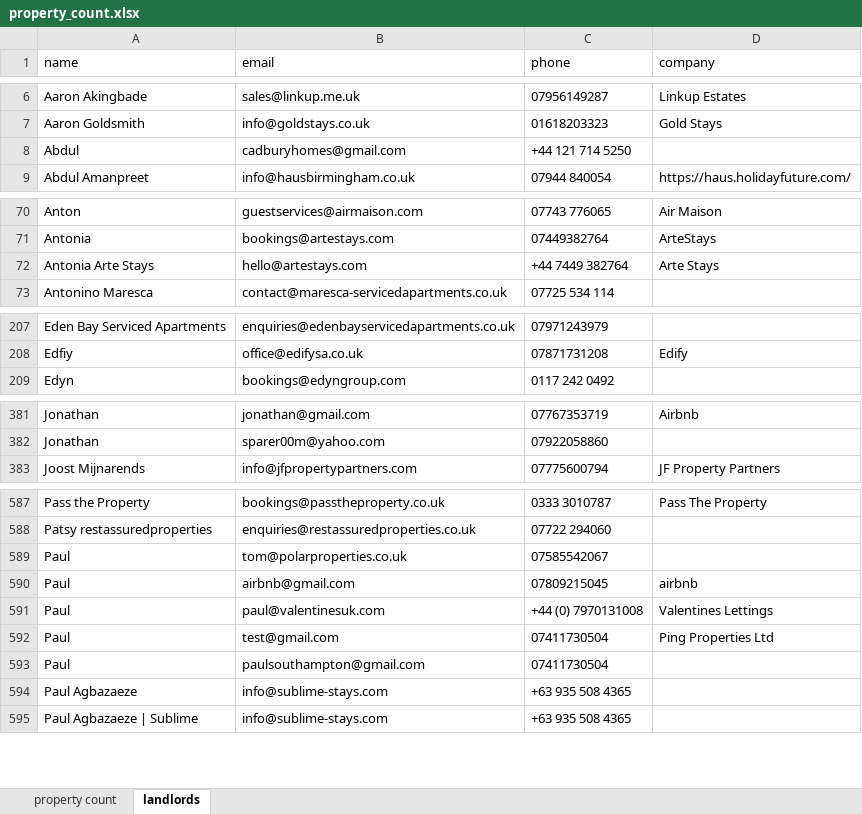
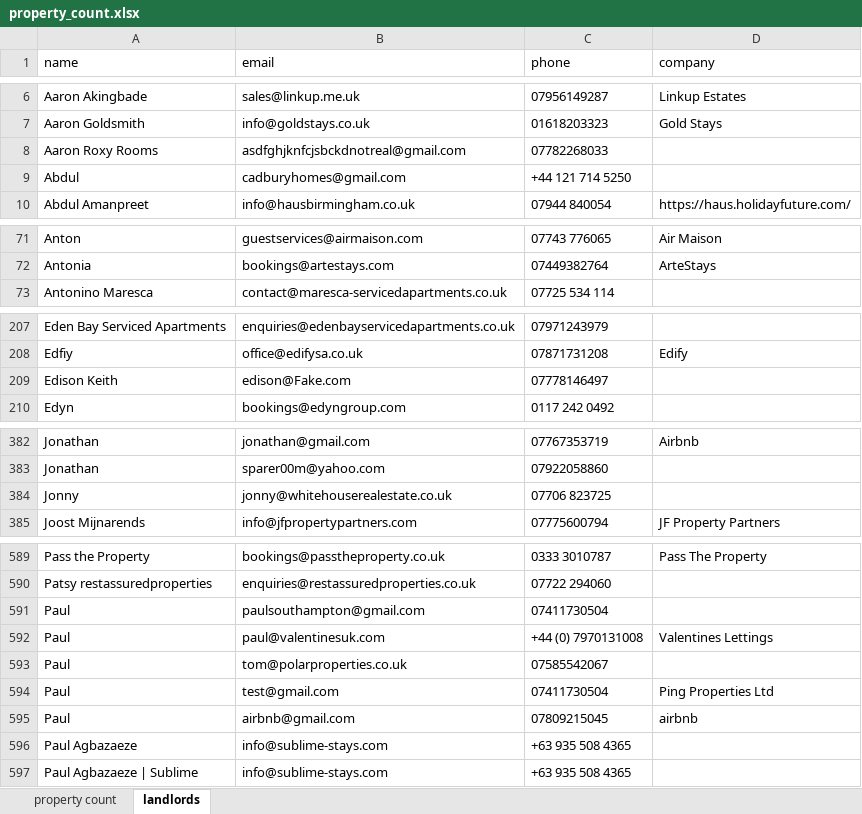
Before and after one commit to DestinedCodeXYZ/node_quickstart, an Excel workbook: scripts/property_count.xlsx, sheet landlords, drawn as a sheet; only a part is shown, gaps mark what is left out; values as stored, in another font and other column widths than the file's, no borders; removed rows and columns are numbered as before the commit, all else as after; the diff covers the shown part only; the diff names each change by its address in the sheet, - before the commit and + after, or states it on an @@ line.

```diff
--- a/scripts/property_count.xlsx (sheet landlords)
+++ b/scripts/property_count.xlsx (sheet landlords)
+row 8: Aaron Roxy Rooms | asdfghjknfcjsbckdnotreal@gmail.com | 07782268033
-row 72: Antonia Arte Stays | hello@artestays.com | +44 7449 382764 | Arte Stays
+row 209: Edison Keith | edison@Fake.com | 07778146497
+row 384: Jonny | jonny@whitehouserealestate.co.uk | 07706 823725
@@ row 593 moved to row 591: Paul @@
@@ row 591 moved to row 592: Paul @@
@@ row 592 moved to row 594: Paul @@
```
Also changed, not shown: 1 added row and 10 moved rows elsewhere in this sheet, 5 other files.
